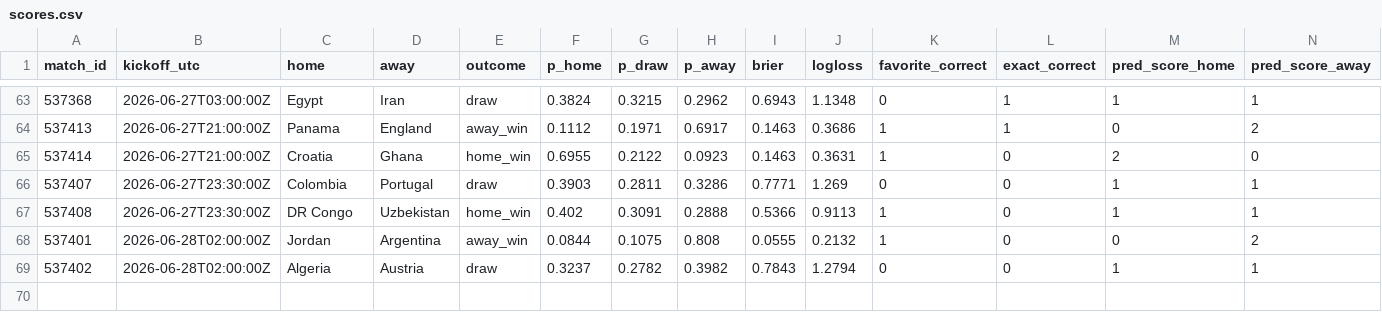
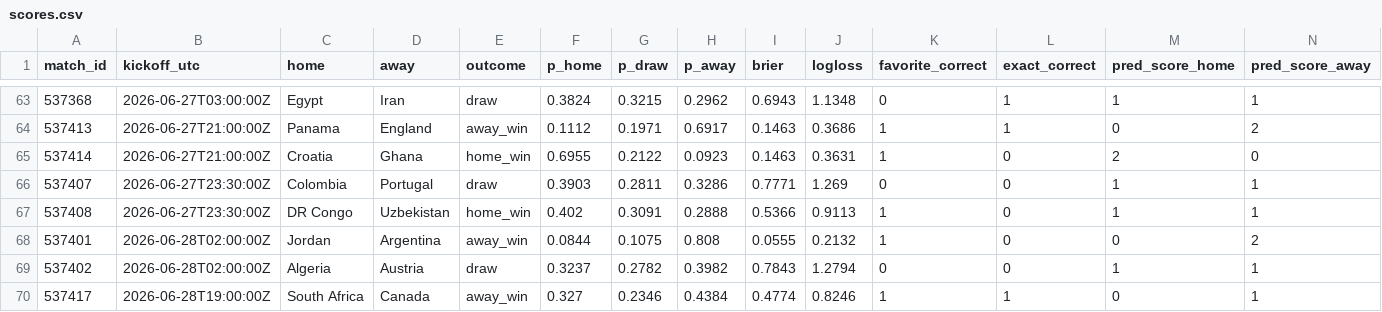
Before and after one commit to declerke/World-Cup-2026-Forecast, a CSV file: pipeline/data/frozen/scores.csv, drawn as a sheet; only a part is shown, gaps mark what is left out; rows hold the shown columns only; the diff names each change by its address in the sheet, - before the commit and + after, or states it on an @@ line.

```diff
--- a/pipeline/data/frozen/scores.csv
+++ b/pipeline/data/frozen/scores.csv
+row 70: 537417 | 2026-06-28T19:00:00Z | South Africa | Canada | away_win | 0.327 | 0.2346 | 0.4384 | 0.4774 | 0.8246 | 1 | 1 | 0 | 1
```
Also changed, not shown: pipeline/data/frozen/predictions_log.csv, 21 other files.
